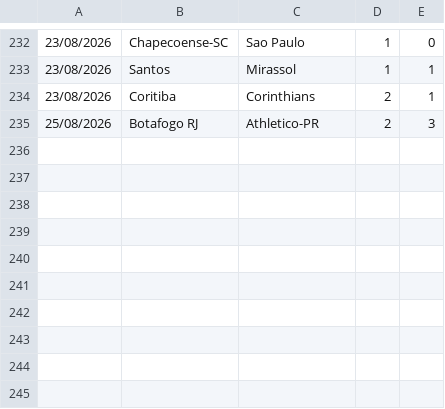
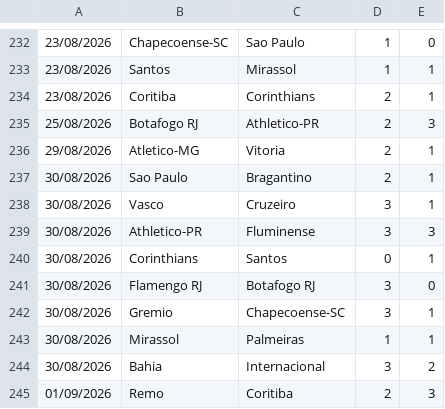
Before and after one commit to dodomiyake/scorecast, a CSV file: data/cur_2026_bra1.csv, drawn as a sheet; only a part is shown, gaps mark what is left out.

```diff
--- a/data/cur_2026_bra1.csv
+++ b/data/cur_2026_bra1.csv
@@ -235 +235,11 @@
 25/08/2026,Botafogo RJ,Athletico-PR,2,3
+29/08/2026,Atletico-MG,Vitoria,2,1
+30/08/2026,Sao Paulo,Bragantino,2,1
+30/08/2026,Vasco,Cruzeiro,3,1
+30/08/2026,Athletico-PR,Fluminense,3,3
+30/08/2026,Corinthians,Santos,0,1
+30/08/2026,Flamengo RJ,Botafogo RJ,3,0
+30/08/2026,Gremio,Chapecoense-SC,3,1
+30/08/2026,Mirassol,Palmeiras,1,1
+30/08/2026,Bahia,Internacional,3,2
+01/09/2026,Remo,Coritiba,2,3
```
Also changed, not shown: data/cur_2026_arg1.csv, data/cur_2026_jpn1.csv, 13 other files.
